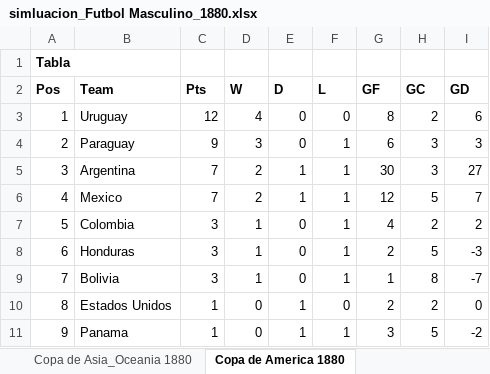
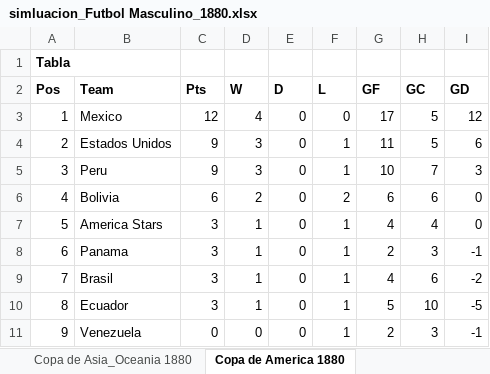
Before and after one commit to ssalinasr/Sports_simulator_python_django, an Excel workbook: olympic_simulator/media/simluacion_Futbol Masculino_1880.xlsx, sheet Copa de America 1880, drawn as a sheet; only a part is shown; values as stored, in another font and other column widths than the file's, no borders; removed rows and columns are numbered as before the commit, all else as after; the diff covers the shown part only; the diff names each change by its address in the sheet, - before the commit and + after, or states it on an @@ line.

```diff
--- a/olympic_simulator/media/simluacion_Futbol Masculino_1880.xlsx (sheet Copa de America 1880)
+++ b/olympic_simulator/media/simluacion_Futbol Masculino_1880.xlsx (sheet Copa de America 1880)
-B3 (Team): Uruguay
+B3 (Team): Mexico
-G3 (GF): 8
+G3 (GF): 17
-H3 (GC): 2
+H3 (GC): 5
-I3 (GD): 6
+I3 (GD): 12
-B4 (Team): Paraguay
+B4 (Team): Estados Unidos
-G4 (GF): 6
+G4 (GF): 11
-H4 (GC): 3
+H4 (GC): 5
-I4 (GD): 3
+I4 (GD): 6
-row 5: 3 | Argentina | 7 | 2 | 1 | 1 | 30 | 3 | 27
-row 6: 4 | Mexico | 7 | 2 | 1 | 1 | 12 | 5 | 7
+row 5: 3 | Peru | 9 | 3 | 0 | 1 | 10 | 7 | 3
+row 6: 4 | Bolivia | 6 | 2 | 0 | 2 | 6 | 6 | 0
-B7 (Team): Colombia
+B7 (Team): America Stars
-H7 (GC): 2
+H7 (GC): 4
-I7 (GD): 2
+I7 (GD): 0
-B8 (Team): Honduras
+B8 (Team): Panama
-H8 (GC): 5
+H8 (GC): 3
-I8 (GD): -3
+I8 (GD): -1
-B9 (Team): Bolivia
+B9 (Team): Brasil
-G9 (GF): 1
+G9 (GF): 4
-H9 (GC): 8
+H9 (GC): 6
-I9 (GD): -7
+I9 (GD): -2
-row 10: 8 | Estados Unidos | 1 | 0 | 1 | 0 | 2 | 2 | 0
+row 10: 8 | Ecuador | 3 | 1 | 0 | 1 | 5 | 10 | -5
-B11 (Team): Panama
+B11 (Team): Venezuela
-C11 (Pts): 1
+C11 (Pts): 0
-E11 (D): 1
+E11 (D): 0
-G11 (GF): 3
+G11 (GF): 2
-H11 (GC): 5
+H11 (GC): 3
-I11 (GD): -2
+I11 (GD): -1
```
Also changed, not shown: 11 added rows, 11 removed rows and 26 edited cells elsewhere in this sheet, sheet Grupo 1 Asia_Oceania, sheet Grupo 5 Asia_Oceania, sheet Grupo 7 Asia_Oceania, sheet Grupo 4 Asia_Oceania, sheet Grupo 6 Asia_Oceania, sheet Grupo 2 Asia_Oceania, 38 more sheets, other sheet tabs, 40 other files.
